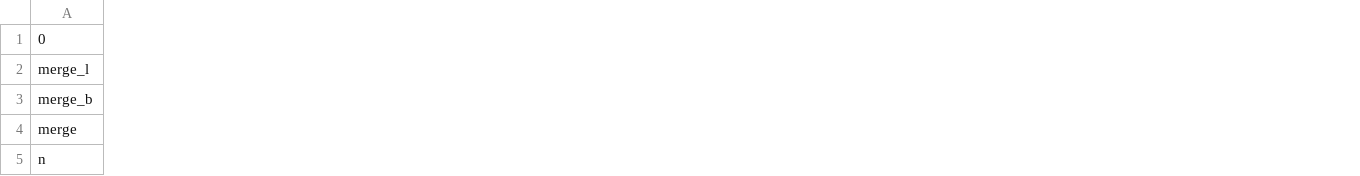
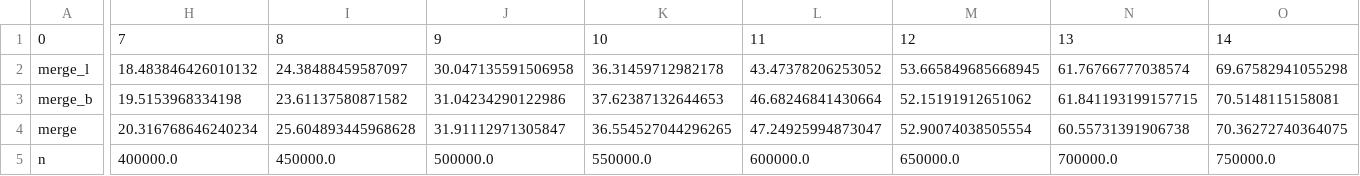
Before and after one commit to ivario123/d0012e_labs, a CSV file: med_sort.csv, drawn as a sheet; only a part is shown, gaps mark what is left out; the diff covers the shown part only; the diff names each change by its address in the sheet, - before the commit and + after, or states it on an @@ line.

```diff
--- a/med_sort.csv
+++ b/med_sort.csv
+column H, rows 1-5: 7 | 18.483846426010132 | 19.5153968334198 | 20.316768646240234 | 400000.0
+column I, rows 1-5: 8 | 24.38488459587097 | 23.61137580871582 | 25.604893445968628 | 450000.0
+column J, rows 1-5: 9 | 30.047135591506958 | 31.04234290122986 | 31.91112971305847 | 500000.0
+column K, rows 1-5: 10 | 36.31459712982178 | 37.62387132644653 | 36.554527044296265 | 550000.0
+column L, rows 1-5: 11 | 43.47378206253052 | 46.68246841430664 | 47.24925994873047 | 600000.0
+column M, rows 1-5: 12 | 53.665849685668945 | 52.15191912651062 | 52.90074038505554 | 650000.0
+column N, rows 1-5: 13 | 61.76766777038574 | 61.841193199157715 | 60.55731391906738 | 700000.0
+column O, rows 1-5: 14 | 69.67582941055298 | 70.5148115158081 | 70.36272740364075 | 750000.0
```
Also changed, not shown: 5 added columns and 18 edited cells elsewhere in this file, big_boy.csv, random.csv, 2 other files.
